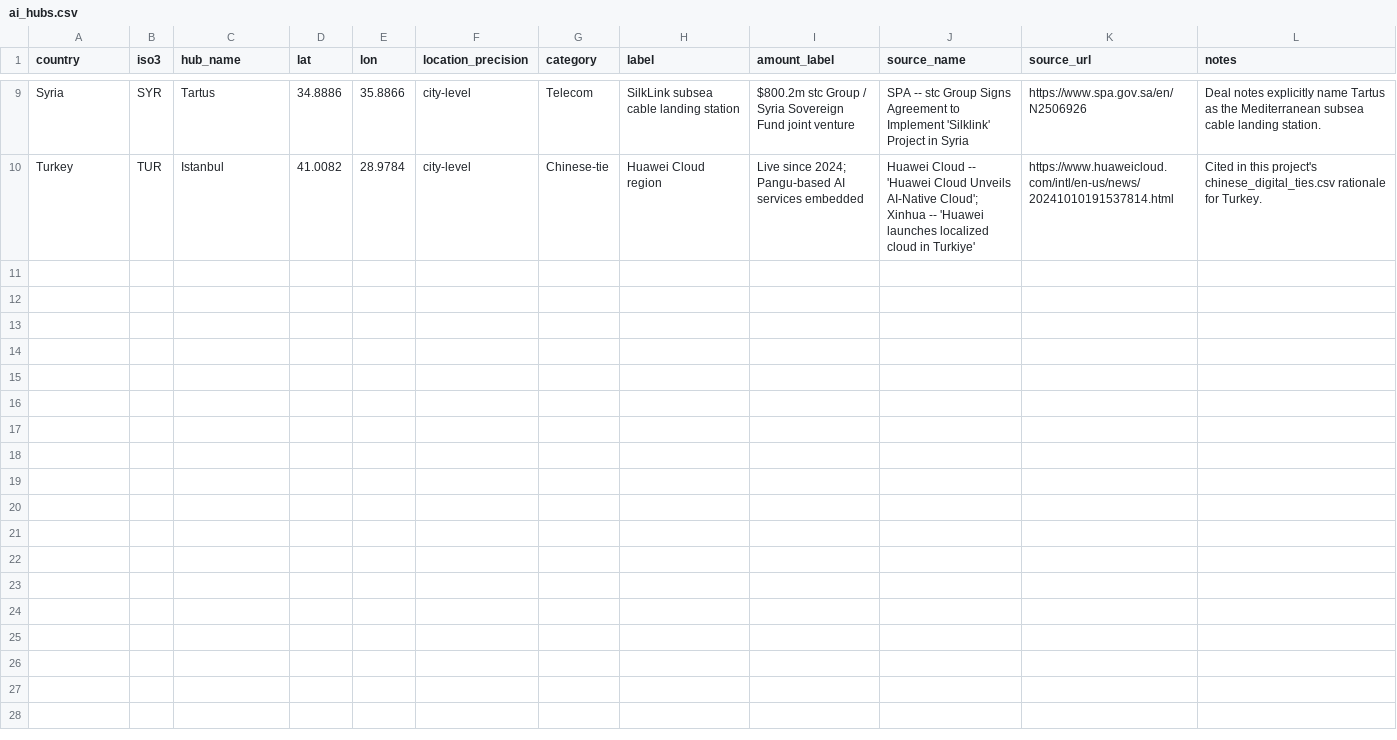
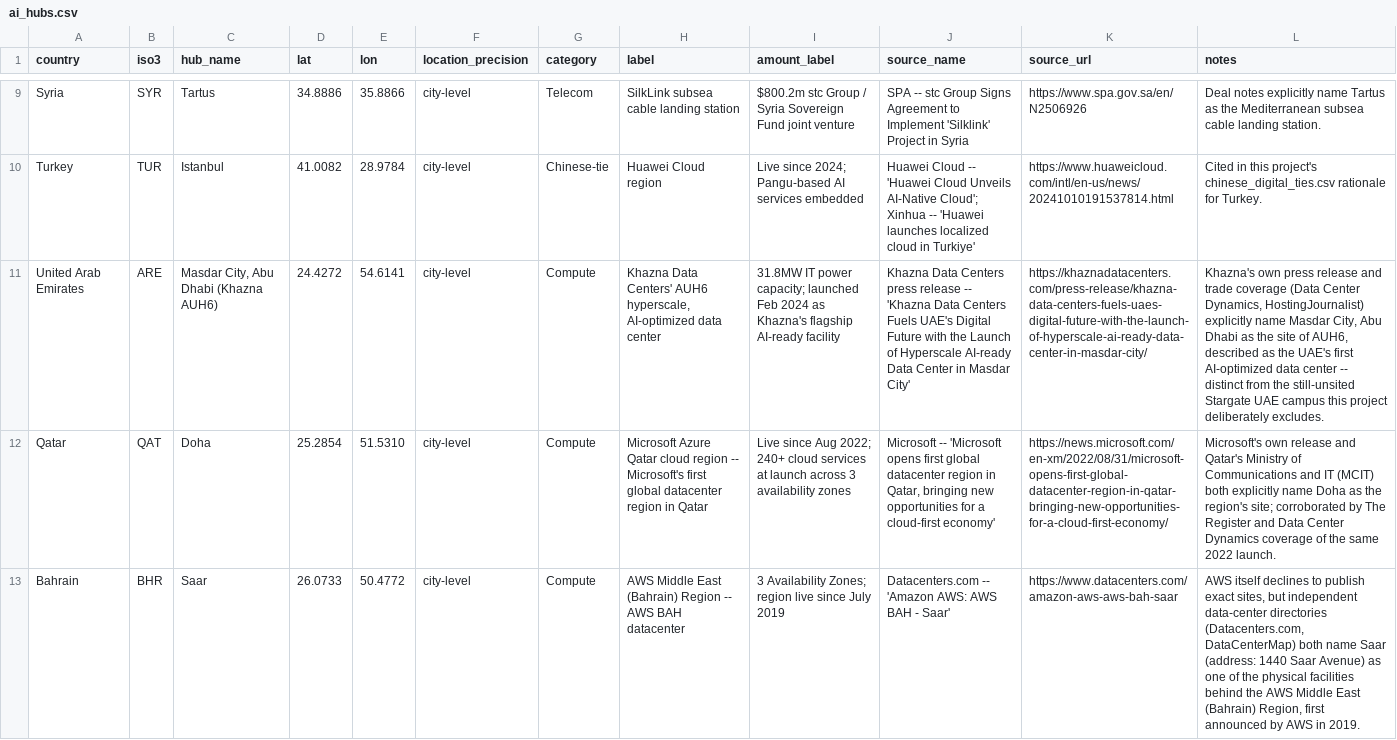
Before and after one commit to rafaywaqar2004-lang/oaqjp-final-project-emb-ai, a CSV file: data/curated/ai_hubs.csv, drawn as a sheet; only a part is shown, gaps mark what is left out; the diff covers the shown part only; the diff names each change by its address in the sheet, - before the commit and + after, or states it on an @@ line.

```diff
--- a/data/curated/ai_hubs.csv
+++ b/data/curated/ai_hubs.csv
+row 11: United Arab Emirates | ARE | Masdar City, Abu Dhabi (Khazna AUH6) | 24.4272 | 54.6141 | city-level | Compute | Khazna Data Centers' AUH6 hyperscale, AI-optimized data center | 31.8MW IT power capacity; launched Feb 2024 as Khazna's flagship AI-ready facility | Khazna Data Centers press release -- 'Khazna Data Centers Fuels UAE's Digital Future with the Launch of Hyperscale AI-ready Data Center in Masdar City' | https://khaznadatacenters.com/press-release/khazna-data-centers-fuels-uaes-digital-future-with-the-launch-of-hyperscale-ai-ready-data-center-in-masdar-city/ | Khazna's own press release and trade coverage (Data Center Dynamics, HostingJournalist) explicitly name Masdar City, Abu Dhabi as the site of AUH6, described as the UAE's first AI-optimized data center -- distinct from the still-unsited Stargate UAE campus this project deliberately excludes.
+row 12: Qatar | QAT | Doha | 25.2854 | 51.5310 | city-level | Compute | Microsoft Azure Qatar cloud region -- Microsoft's first global datacenter region in Qatar | Live since Aug 2022; 240+ cloud services at launch across 3 availability zones | Microsoft -- 'Microsoft opens first global datacenter region in Qatar, bringing new opportunities for a cloud-first economy' | https://news.microsoft.com/en-xm/2022/08/31/microsoft-opens-first-global-datacenter-region-in-qatar-bringing-new-opportunities-for-a-cloud-first-economy/ | Microsoft's own release and Qatar's Ministry of Communications and IT (MCIT) both explicitly name Doha as the region's site; corroborated by The Register and Data Center Dynamics coverage of the same 2022 launch.
+row 13: Bahrain | BHR | Saar | 26.0733 | 50.4772 | city-level | Compute | AWS Middle East (Bahrain) Region -- AWS BAH datacenter | 3 Availability Zones; region live since July 2019 | Datacenters.com -- 'Amazon AWS: AWS BAH - Saar' | https://www.datacenters.com/amazon-aws-aws-bah-saar | AWS itself declines to publish exact sites, but independent data-center directories (Datacenters.com, DataCenterMap) both name Saar (address: 1440 Saar Avenue) as one of the physical facilities behind the AWS Middle East (Bahrain) Region, first announced by AWS in 2019.
```
Also changed, not shown: 2 added rows elsewhere in this file, data/curated/export_control_tier.csv, data/curated/policy_events.csv, 10 other files.
